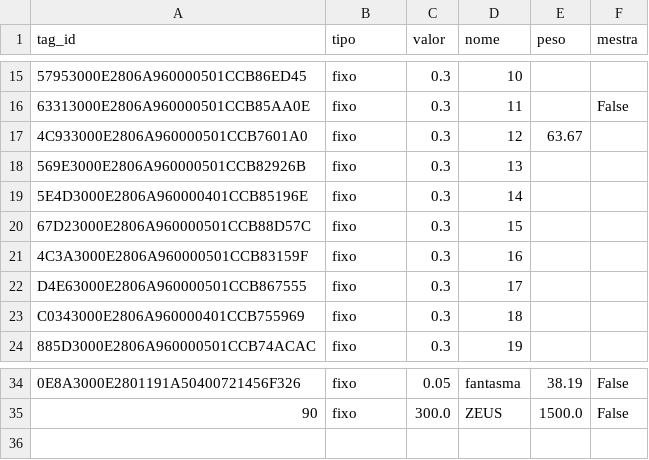
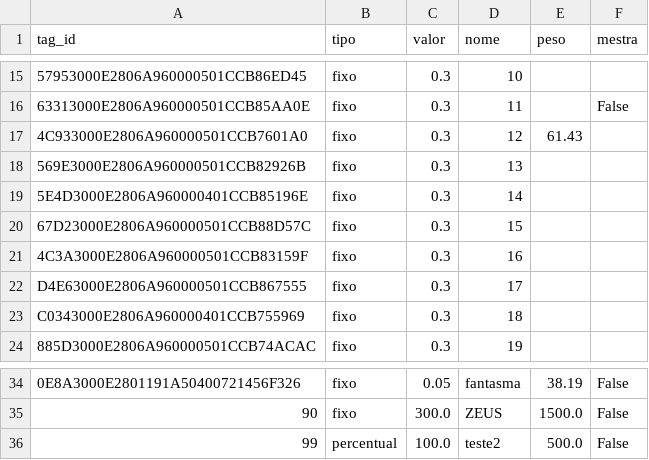
Before and after one commit to Kaw21e/Comedouros_autom-ticos, a CSV file: core/tag_info.csv, drawn as a sheet; only a part is shown, gaps mark what is left out; the diff names each change by its address in the sheet, - before the commit and + after, or states it on an @@ line.

```diff
--- a/core/tag_info.csv
+++ b/core/tag_info.csv
-E17 (peso): 63.67
+E17 (peso): 61.43
+row 36: 99 | percentual | 100.0 | teste2 | 500.0 | False
```
Also changed, not shown: core/relatorio_cocho.csv, 4 other files.
